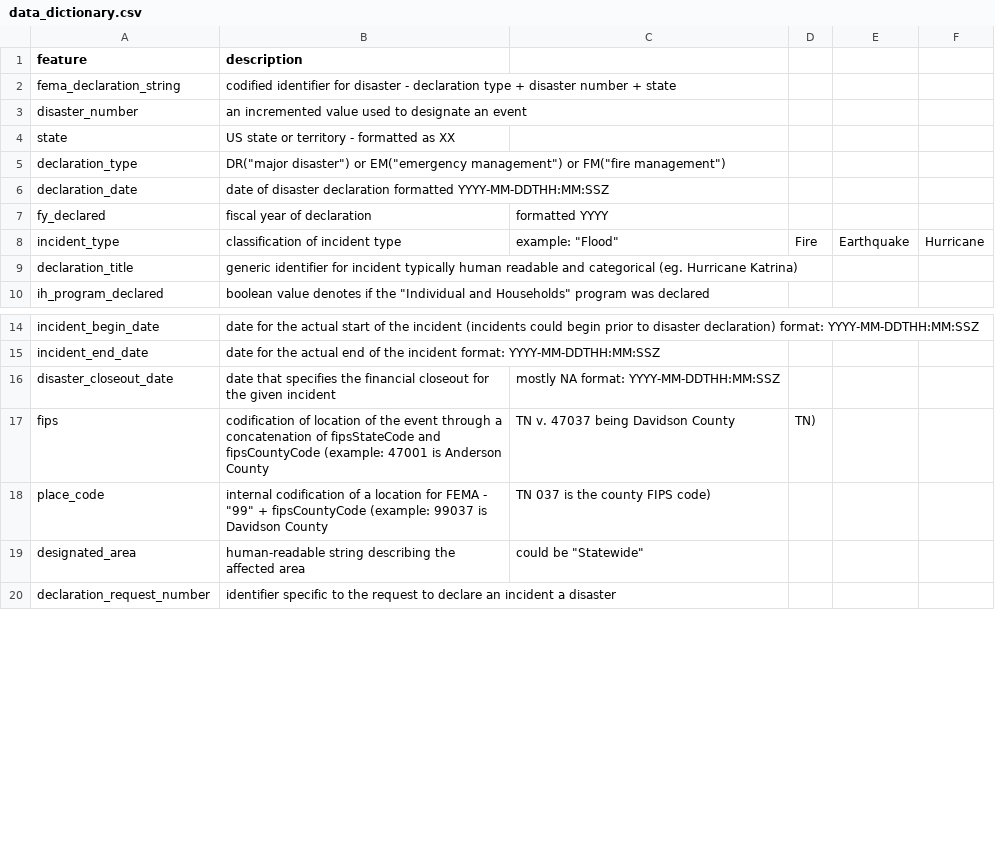
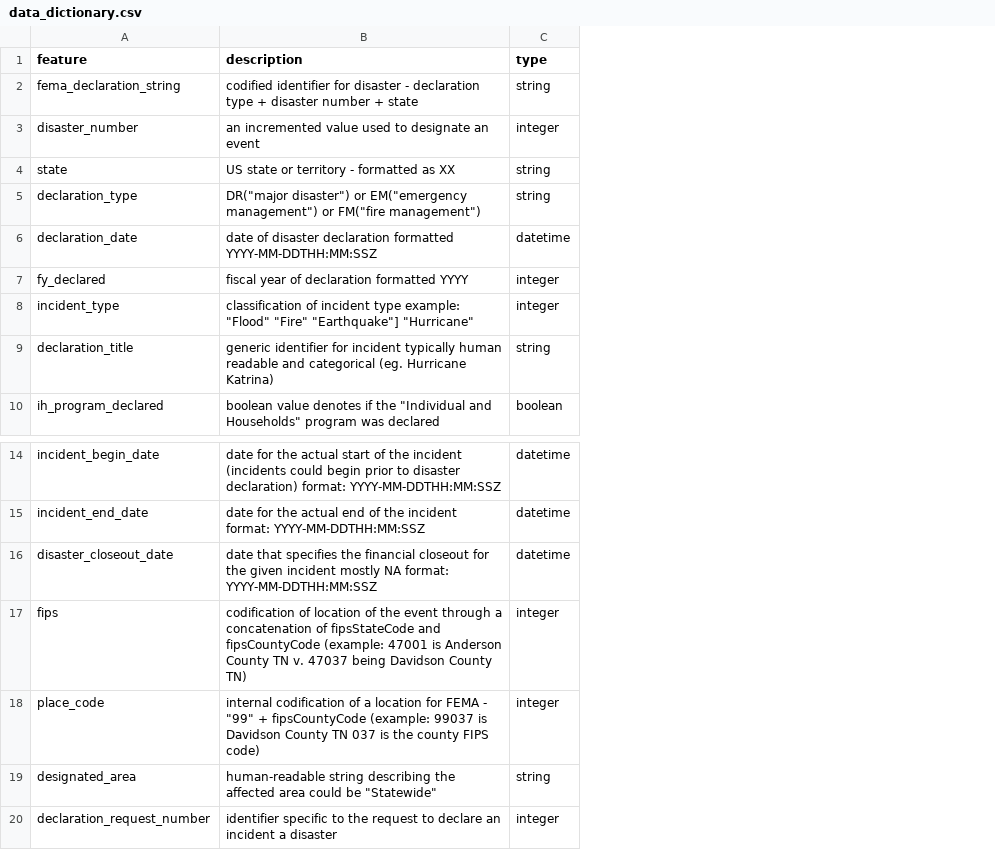
Before and after one commit to garrett-vangilder/CS5262, a CSV file: data_dictionary.csv, drawn as a sheet; only a part is shown, gaps mark what is left out; removed rows and columns are numbered as before the commit, all else as after; the diff names each change by its address in the sheet, - before the commit and + after, or states it on an @@ line.

Commit message:
adds type declaration to data_dictionary

```diff
--- a/data_dictionary.csv
+++ b/data_dictionary.csv
-column C, rows 7-8: formatted YYYY | example: "Flood"; rows 16-19: mostly NA format: YYYY-MM-DDTHH:MM:SSZ | TN v. 47037 being Davidson County | TN 037 is the county FIPS code) | could be "Statewide"
-column D, row 8: Fire; row 17: TN)
-column E, row 8: Earthquake
-column F, row 8: Hurricane
+column C (type), rows 2-10: string | integer | string | string | datetime | integer | integer | string | boolean; rows 14-20: datetime | datetime | datetime | integer | integer | string | integer
-B7 (description): fiscal year of declaration
+B7 (description): fiscal year of declaration formatted YYYY
-B8 (description): …incident type
+B8 (description): …incident type example: "Flood" "Fire" "Earthquake"] "Hurricane"
-B16 (description): …given incident
+B16 (description): …given incident mostly NA format: YYYY-MM-DDTHH:MM:SSZ
-B17 (description): …Anderson County
+B17 (description): …Anderson County TN v. 47037 being Davidson County TN)
-B18 (description): …Davidson County
+B18 (description): …Davidson County TN 037 is the county FIPS code)
-B19 (description): …affected area
+B19 (description): …affected area could be "Statewide"
```
